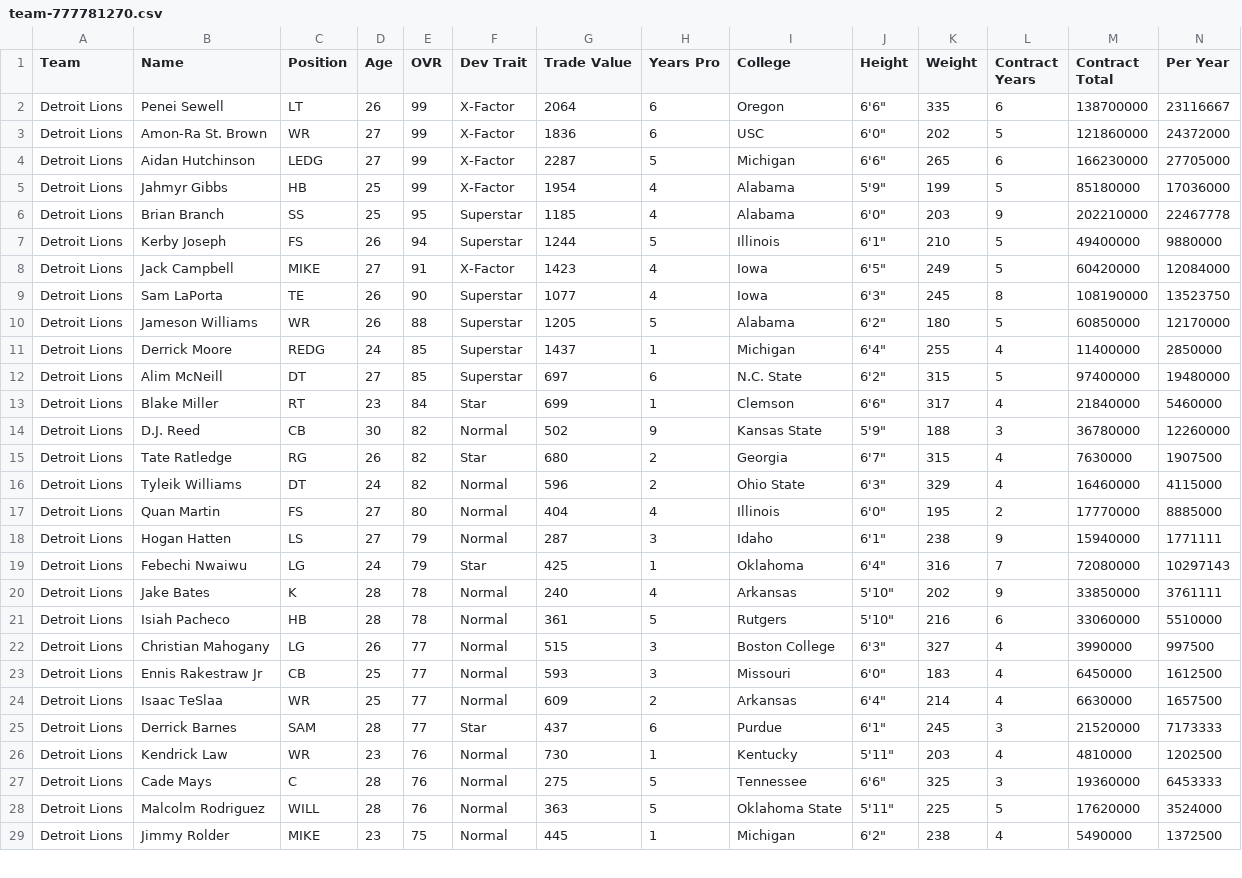
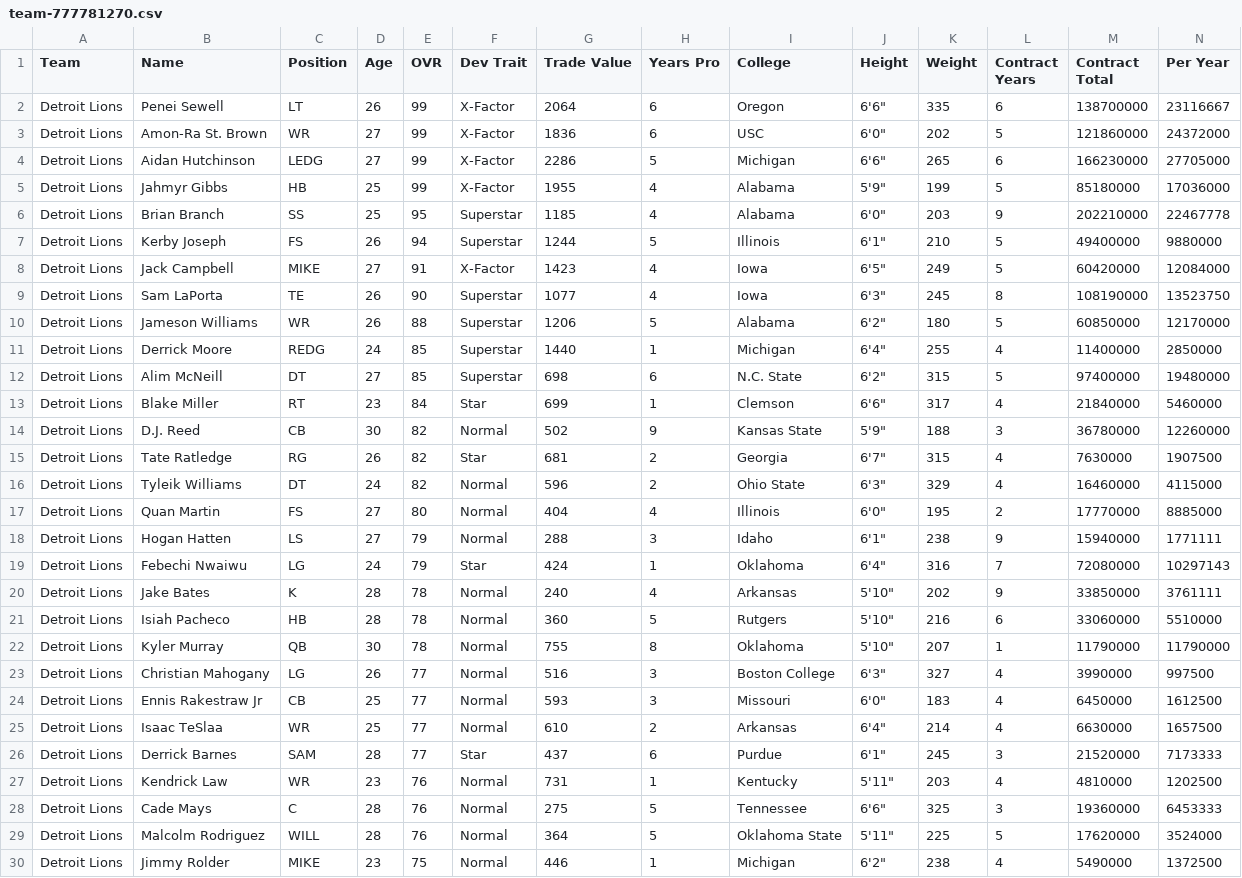
Before and after one commit to elite32/elite32.github.io, a CSV file: csv/team-777781270.csv, drawn as a sheet; only a part is shown; addresses are those after the commit; rows hold the shown columns only; the diff covers the shown part only; the diff names each change by its address in the sheet, - before the commit and + after, or states it on an @@ line.

```diff
--- a/csv/team-777781270.csv
+++ b/csv/team-777781270.csv
-G4 (Trade Value): 2287
+G4 (Trade Value): 2286
-G5 (Trade Value): 1954
+G5 (Trade Value): 1955
-G10 (Trade Value): 1205
+G10 (Trade Value): 1206
-G11 (Trade Value): 1437
+G11 (Trade Value): 1440
-G12 (Trade Value): 697
+G12 (Trade Value): 698
-G15 (Trade Value): 680
+G15 (Trade Value): 681
-G18 (Trade Value): 287
+G18 (Trade Value): 288
-G19 (Trade Value): 425
+G19 (Trade Value): 424
-G21 (Trade Value): 361
+G21 (Trade Value): 360
+row 22: Detroit Lions | Kyler Murray | QB | 30 | 78 | Normal | 755 | 8 | Oklahoma | 5'10" | 207 | 1 | 11790000 | 11790000
-G23 (Trade Value): 515
+G23 (Trade Value): 516
-G25 (Trade Value): 609
+G25 (Trade Value): 610
-G27 (Trade Value): 730
+G27 (Trade Value): 731
-G29 (Trade Value): 363
+G29 (Trade Value): 364
-G30 (Trade Value): 445
+G30 (Trade Value): 446
```
Also changed, not shown: 1 added row and 12 edited cells elsewhere in this file, csv/all-players.csv, csv/team-777781253.csv, 35 other files.
